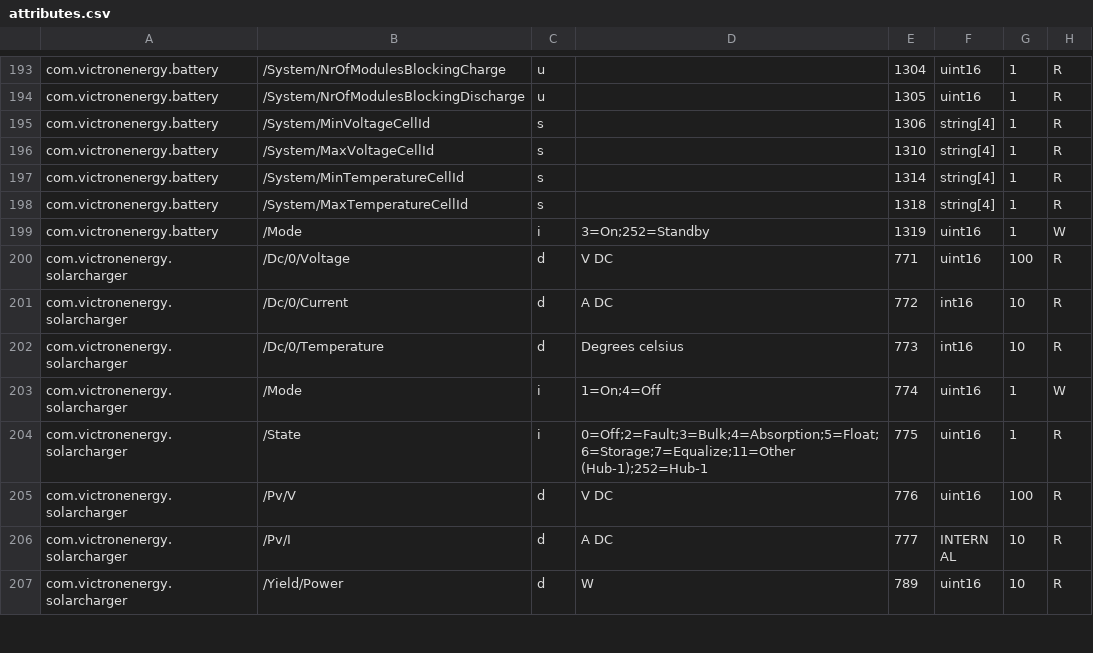
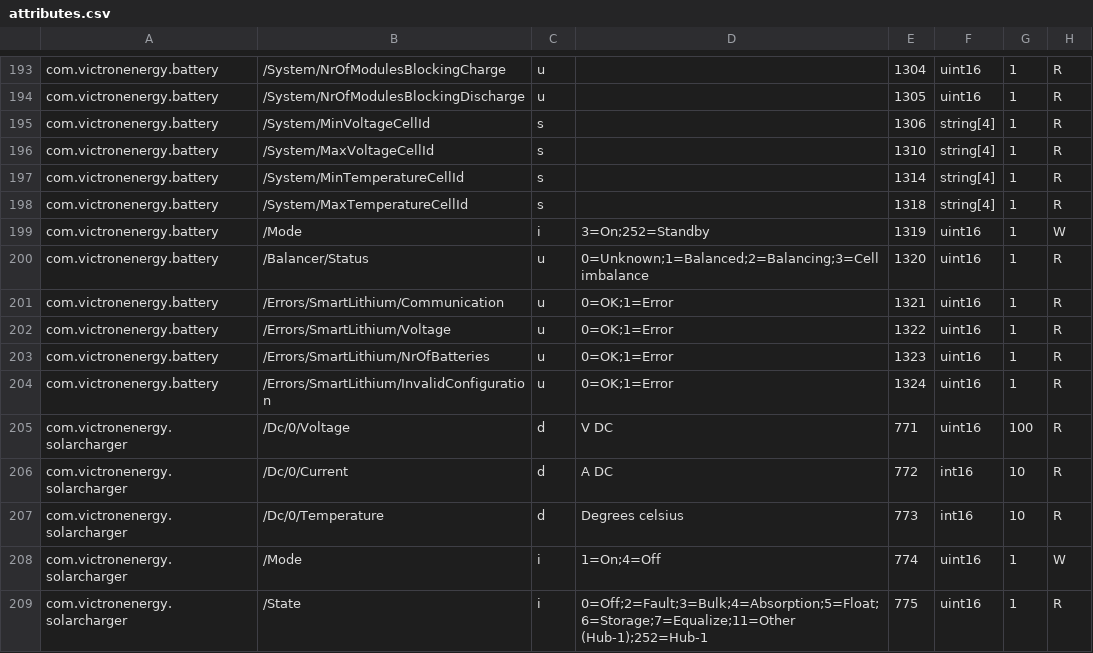
Before and after one commit to victronenergy/dbus_modbustcp, a CSV file: attributes.csv, drawn as a sheet; only a part is shown, gaps mark what is left out; the shorter side is filled out with more unchanged rows.

Commit message:
add registers for Lynx SmartBMS NG
These include registers for:

Balancer state: register 1320
SmartLithium error flags: registers 1321 to 1324

https://github.com/victronenergy/vrm-portal/issues/338

```diff
--- a/attributes.csv
+++ b/attributes.csv
@@ -199,2 +199,7 @@ com.victronenergy.battery,/System/MaxTemperatureCellId,s,,1318,string[4],1,R
 com.victronenergy.battery,/Mode,i,3=On;252=Standby,1319,uint16,1,W
+com.victronenergy.battery,/Balancer/Status,u,0=Unknown;1=Balanced;2=Balancing;3=Cell imbalance,1320,uint16,1,R
+com.victronenergy.battery,/Errors/SmartLithium/Communication,u,0=OK;1=Error,1321,uint16,1,R
+com.victronenergy.battery,/Errors/SmartLithium/Voltage,u,0=OK;1=Error,1322,uint16,1,R
+com.victronenergy.battery,/Errors/SmartLithium/NrOfBatteries,u,0=OK;1=Error,1323,uint16,1,R
+com.victronenergy.battery,/Errors/SmartLithium/InvalidConfiguration,u,0=OK;1=Error,1324,uint16,1,R
 com.victronenergy.solarcharger,/Dc/0/Voltage,d,V DC,771,uint16,100,R
```
